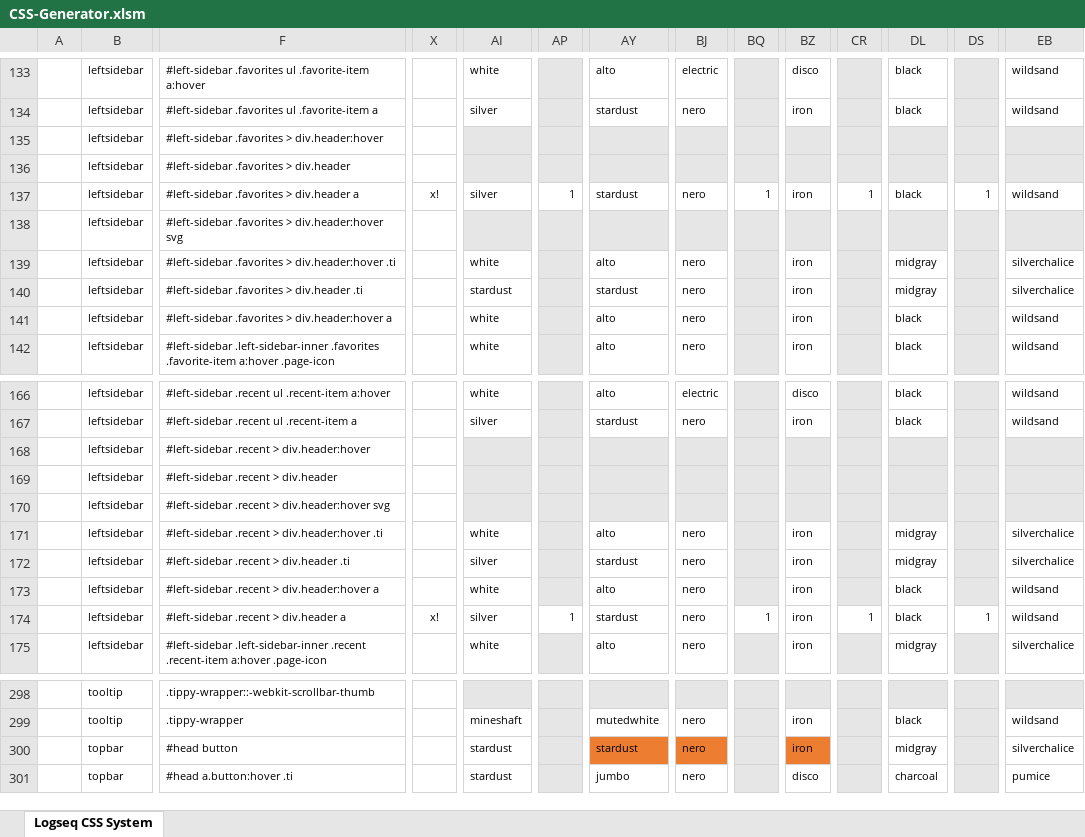
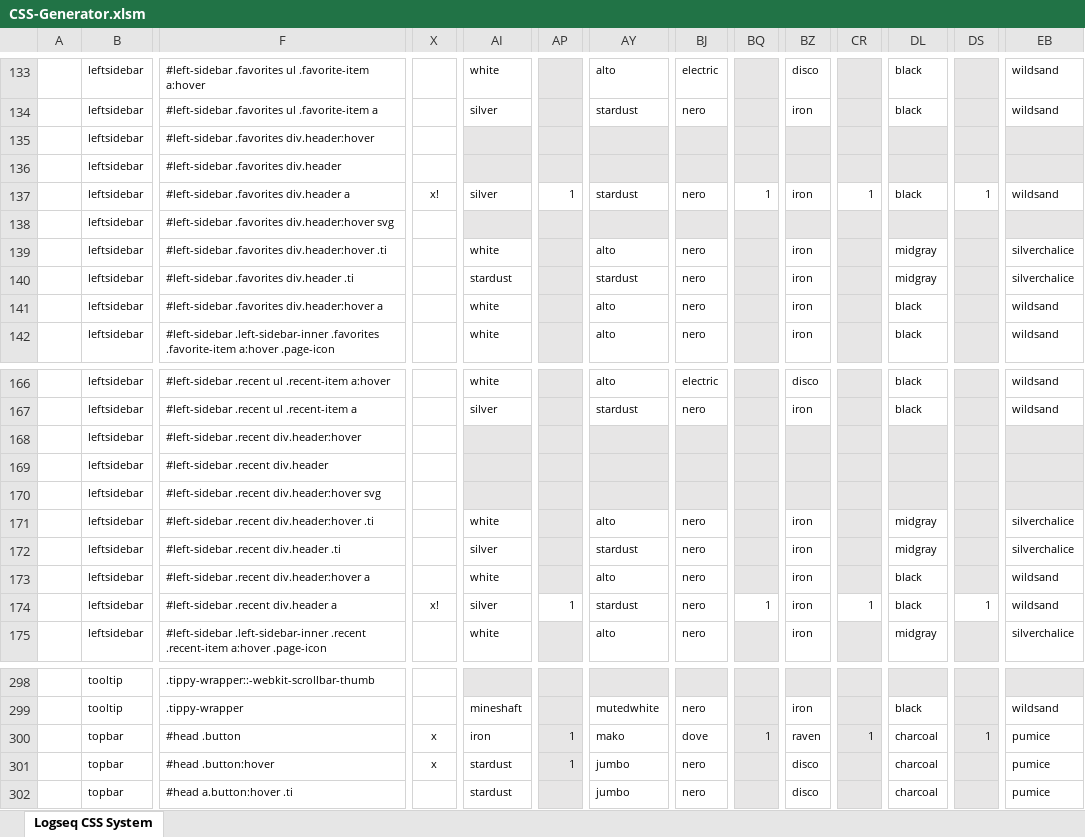
Before and after one commit to rcvd/logseq-css-system, an Excel workbook: CSS-Generator.xlsm, sheet Logseq CSS System, drawn as a sheet; only a part is shown, gaps mark what is left out; values as stored, in another font and other column widths than the file's, no borders; charts and pictures not drawn; rows hold the shown columns only; the diff names each change by its address in the sheet, - before the commit and + after, or states it on an @@ line.

```diff
--- a/CSS-Generator.xlsm (sheet Logseq CSS System)
+++ b/CSS-Generator.xlsm (sheet Logseq CSS System)
-F135: #left-sidebar .favorites > div.header:hover
+F135: #left-sidebar .favorites div.header:hover
-F136: #left-sidebar .favorites > div.header
+F136: #left-sidebar .favorites div.header
-F137: #left-sidebar .favorites > div.header a
+F137: #left-sidebar .favorites div.header a
-F138: #left-sidebar .favorites > div.header:hover svg
+F138: #left-sidebar .favorites div.header:hover svg
-F139: #left-sidebar .favorites > div.header:hover .ti
+F139: #left-sidebar .favorites div.header:hover .ti
-F140: #left-sidebar .favorites > div.header .ti
+F140: #left-sidebar .favorites div.header .ti
-F141: #left-sidebar .favorites > div.header:hover a
+F141: #left-sidebar .favorites div.header:hover a
-F168: #left-sidebar .recent > div.header:hover
+F168: #left-sidebar .recent div.header:hover
-F169: #left-sidebar .recent > div.header
+F169: #left-sidebar .recent div.header
-F170: #left-sidebar .recent > div.header:hover svg
+F170: #left-sidebar .recent div.header:hover svg
-F171: #left-sidebar .recent > div.header:hover .ti
+F171: #left-sidebar .recent div.header:hover .ti
-F172: #left-sidebar .recent > div.header .ti
+F172: #left-sidebar .recent div.header .ti
-F173: #left-sidebar .recent > div.header:hover a
+F173: #left-sidebar .recent div.header:hover a
-F174: #left-sidebar .recent > div.header a
+F174: #left-sidebar .recent div.header a
-F300: #head button
+F300: #head .button
-X300: (empty)
+X300: x
-AI300: stardust
+AI300: iron
-AP300: (empty)
+AP300: 1
-AY300: stardust
+AY300: mako
-AY300 fill: #ED7D31
+AY300 fill: none
-BJ300: nero
+BJ300: dove
-BJ300 fill: #ED7D31
+BJ300 fill: none
-BQ300: (empty)
+BQ300: 1
-BZ300: iron
+BZ300: raven
-BZ300 fill: #ED7D31
+BZ300 fill: none
-CR300: (empty)
+CR300: 1
-DL300: midgray
+DL300: charcoal
-DS300: (empty)
+DS300: 1
-EB300: silverchalice
+EB300: pumice
+row 301:  | topbar | #head .button:hover | x | stardust | 1 | jumbo | nero |  | disco |  | charcoal |  | pumice
```
Also changed, not shown: 6 other files.
